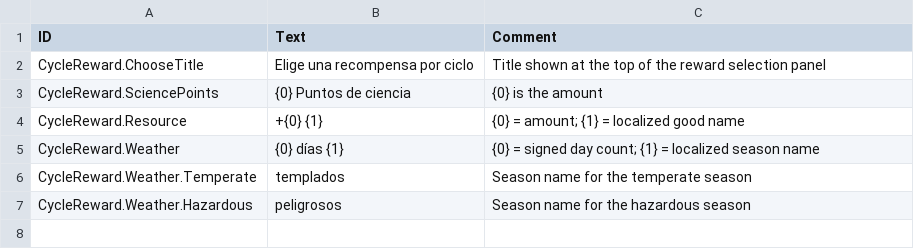
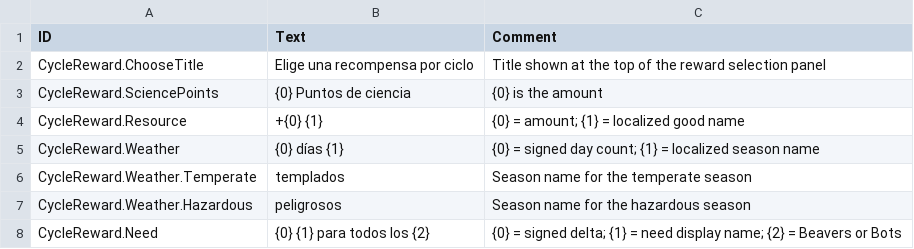
Before and after one commit to Agroqirax/TimberbornRewards, a CSV file: Data/Localizations/esES.csv, drawn as a sheet; the diff names each change by its address in the sheet, - before the commit and + after, or states it on an @@ line.

Commit message:
Add need reward

```diff
--- a/Data/Localizations/esES.csv
+++ b/Data/Localizations/esES.csv
+row 8: CycleReward.Need | {0} {1} para todos los {2} | {0} = signed delta; {1} = need display name; {2} = Beavers or Bots
```
Also changed, not shown: Data/Localizations/deDE.csv, Data/Localizations/enUS.csv, 10 other files.
